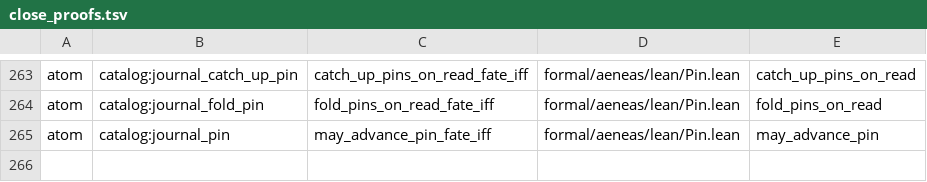
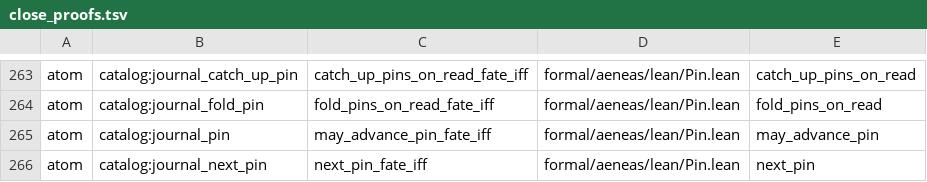
Before and after one commit to paulocsanz/pedradb, a TSV file: scripts/ratchet/close_proofs.tsv, drawn as a sheet; only a part is shown, gaps mark what is left out.

Commit message:
r0218 p2.1: atomo 4/12 next_pin fate-iff (sem batch fica; com batch_max anda so quando esta a frente); floor 236->237 / extract 42->41

```diff
--- a/scripts/ratchet/close_proofs.tsv
+++ b/scripts/ratchet/close_proofs.tsv
@@ -265 +265,2 @@ atom	catalog:journal_fold_pin	fold_pins_on_read_fate_iff	formal/aeneas/lean/Pin.
 atom	catalog:journal_pin	may_advance_pin_fate_iff	formal/aeneas/lean/Pin.lean	may_advance_pin
+atom	catalog:journal_next_pin	next_pin_fate_iff	formal/aeneas/lean/Pin.lean	next_pin
```
Also changed, not shown: scripts/ratchet/proof_depth.tsv, 5 other files.
